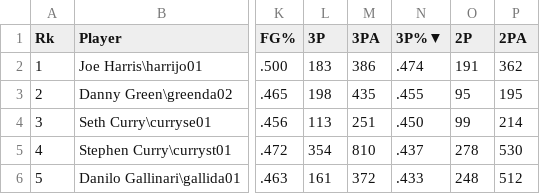
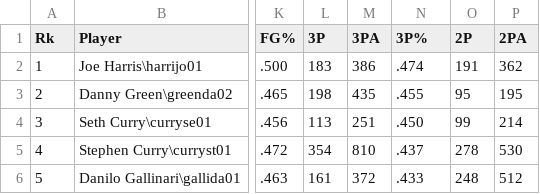
Before and after one commit to jiangenhe/insc-486-2021-spring, a CSV file: week8/basketball.csv, drawn as a sheet; only a part is shown, gaps mark what is left out; the diff names each change by its address in the sheet, - before the commit and + after, or states it on an @@ line.

Commit message:
Update basketball.csv

```diff
--- a/week8/basketball.csv
+++ b/week8/basketball.csv
-N1: 3P%▼
+N1: 3P%
```
